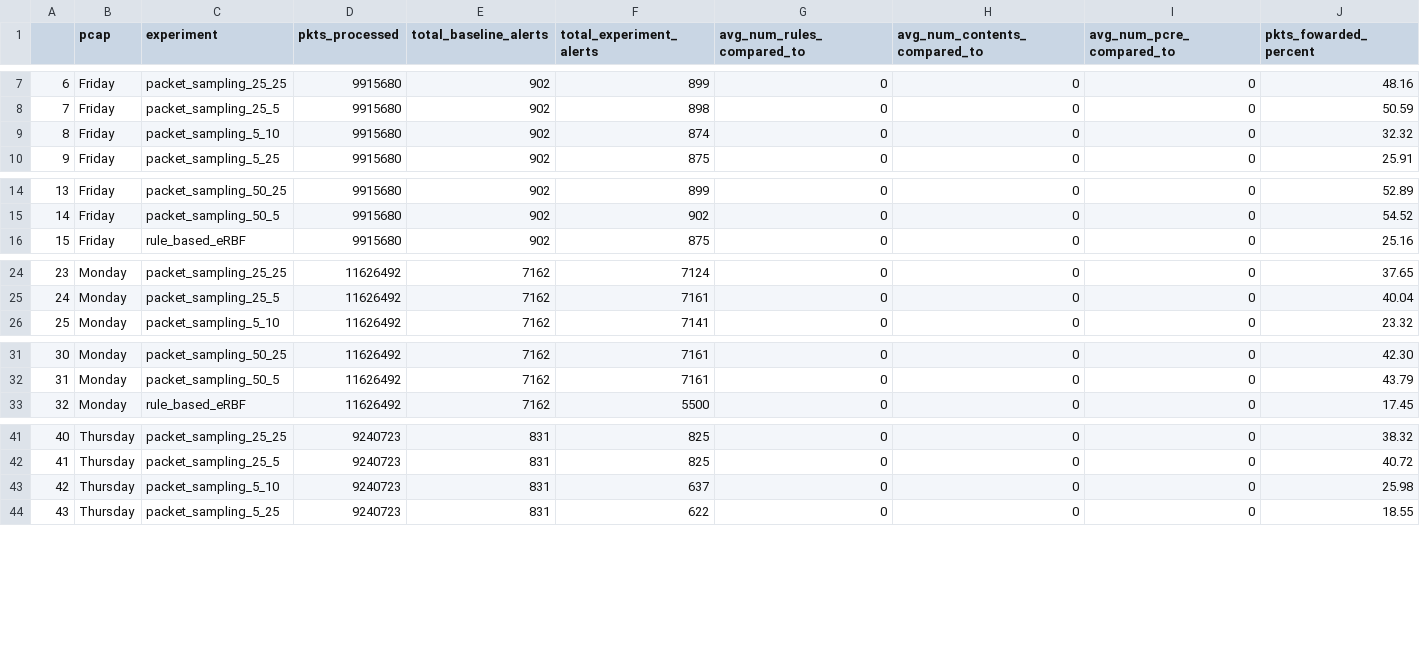
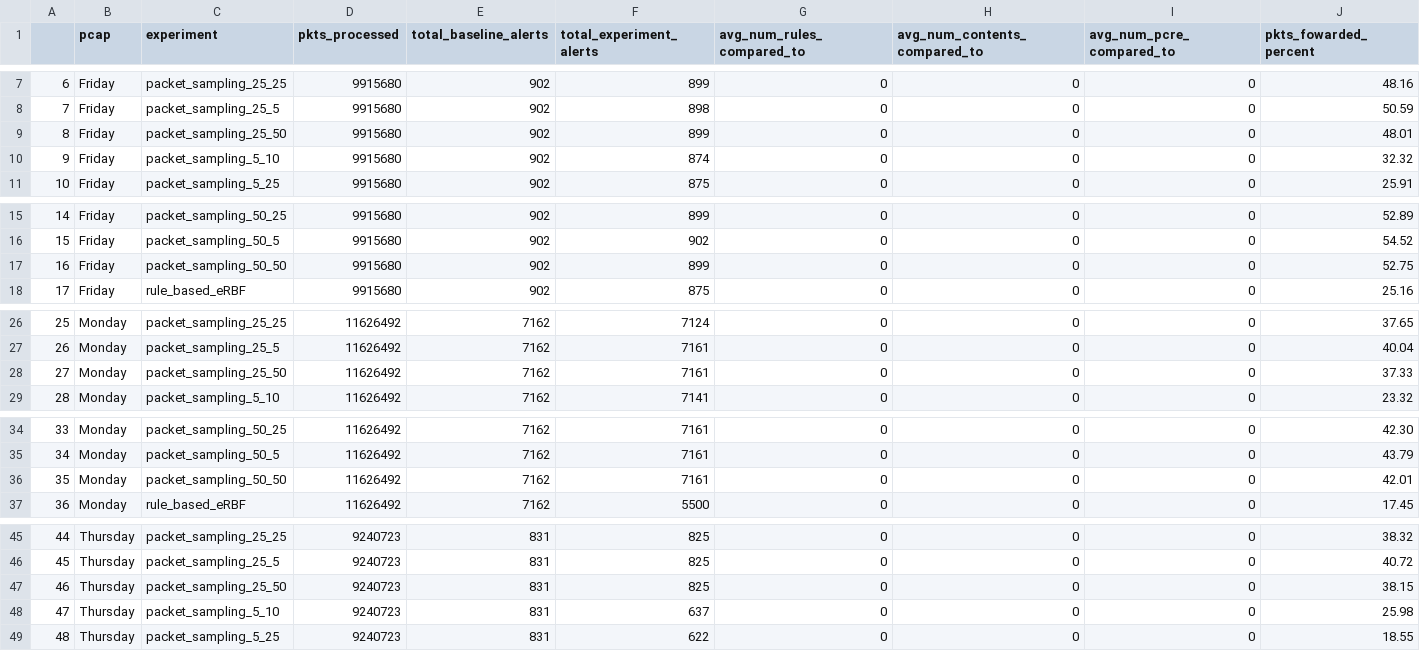
Before and after one commit to HenriqueBBrum/Pre-filtering-Simulator, a CSV file: analysis/csv/CICIDS2017_suricata.csv, drawn as a sheet; only a part is shown, gaps mark what is left out; addresses are those after the commit; rows hold the shown columns only; the diff covers the shown part only; the diff names each change by its address in the sheet, - before the commit and + after, or states it on an @@ line.

```diff
--- a/analysis/csv/CICIDS2017_suricata.csv
+++ b/analysis/csv/CICIDS2017_suricata.csv
+row 9: 8 | Friday | packet_sampling_25_50 | 9915680 | 902 | 899 | 0 | 0 | 0 | 48.01
@@ column A renumbered from row 10 down @@
+row 17: 16 | Friday | packet_sampling_50_50 | 9915680 | 902 | 899 | 0 | 0 | 0 | 52.75
+row 28: 27 | Monday | packet_sampling_25_50 | 11626492 | 7162 | 7161 | 0 | 0 | 0 | 37.33
+row 36: 35 | Monday | packet_sampling_50_50 | 11626492 | 7162 | 7161 | 0 | 0 | 0 | 42.01
+row 47: 46 | Thursday | packet_sampling_25_50 | 9240723 | 831 | 825 | 0 | 0 | 0 | 38.15
```
Also changed, not shown: 5 added rows elsewhere in this file, analysis/csv/CICIoT2023_snort.csv, analysis/csv/CICIoT2023_suricata.csv, 1 other file.
